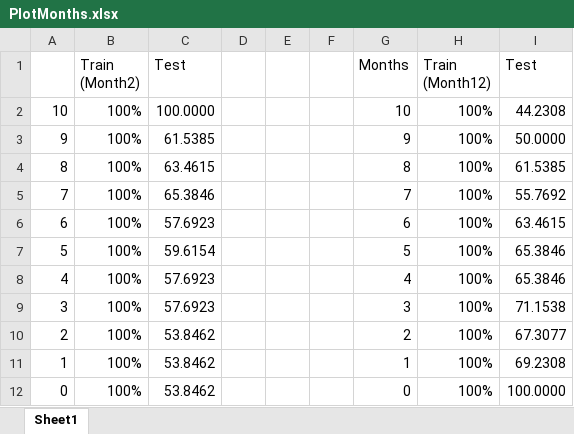
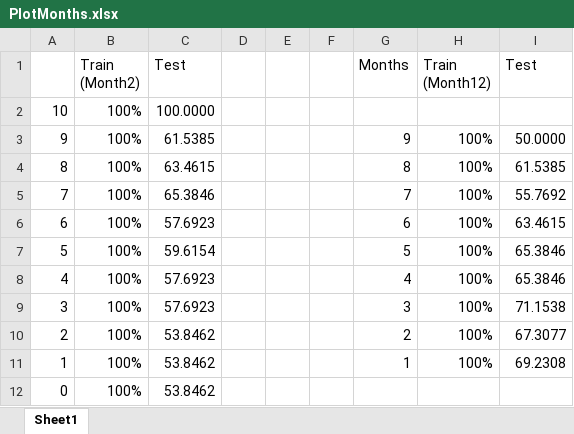
Before and after one commit to kmfrost/Thesis, an Excel workbook: DataFiles/Months/PlotMonths.xlsx, sheet Sheet1, drawn as a sheet; values as stored, in another font and other column widths than the file's, no borders; charts and pictures not drawn; the diff names each change by its address in the sheet, - before the commit and + after, or states it on an @@ line.

```diff
--- a/DataFiles/Months/PlotMonths.xlsx (sheet Sheet1)
+++ b/DataFiles/Months/PlotMonths.xlsx (sheet Sheet1)
-G2 (Months): 10
+G2 (Months): (empty)
-H2 (Train (Month12)): 100%
+H2 (Train (Month12)): (empty)
-I2 (Test): 44.2308
+I2 (Test): (empty)
-G12 (Months): 0
+G12 (Months): (empty)
-H12 (Train (Month12)): 100%
+H12 (Train (Month12)): (empty)
-I12 (Test): 100.0000
+I12 (Test): (empty)
```
Also changed, not shown: charts or pictures, 3 other files.
